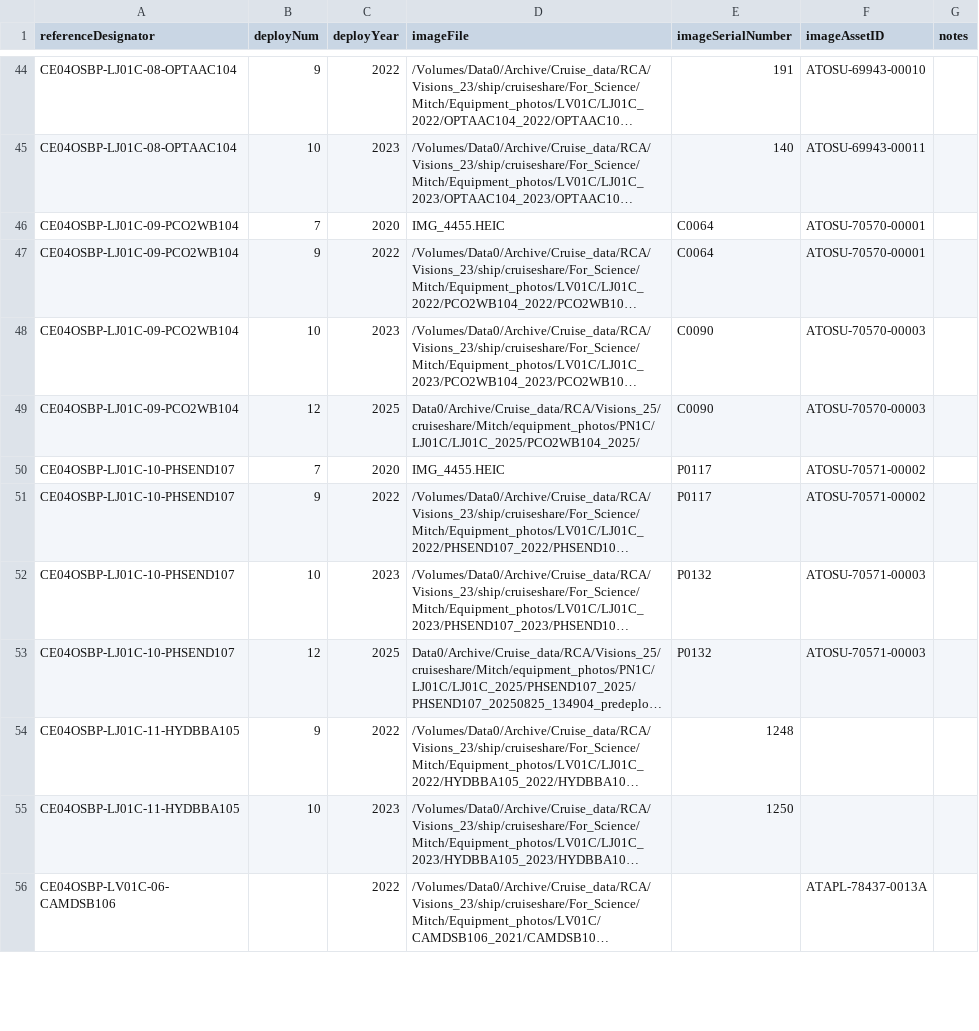
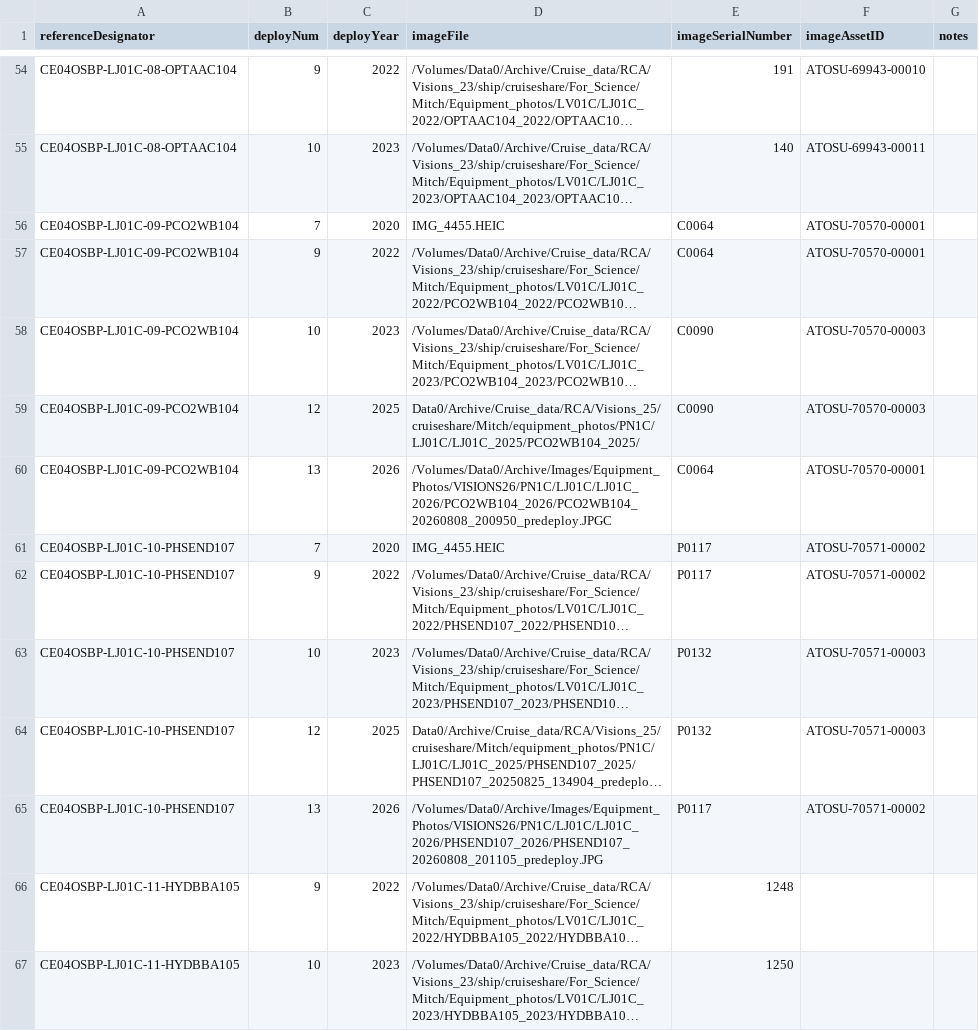
Before and after one commit to wruef/metadataApp, a CSV file: params/imageSN.csv, drawn as a sheet; only a part is shown, gaps mark what is left out; the shorter side is filled out with more unchanged rows; long unchanged cells end in …; the diff covers the shown part only; the diff names each change by its address in the sheet, - before the commit and + after, or states it on an @@ line.

Commit message:
adding 2026 image verifications

```diff
--- a/params/imageSN.csv
+++ b/params/imageSN.csv
+row 60: CE04OSBP-LJ01C-09-PCO2WB104 | 13 | 2026 | /Volumes/Data0/Archive/Images/Equipment_Photos/VISIONS26/PN1C/LJ01C/LJ01C_2026/PCO2WB104_2026/PCO2WB104_20260808_200950_predeploy.JPGC | C0064 | ATOSU-70570-00001
+row 65: CE04OSBP-LJ01C-10-PHSEND107 | 13 | 2026 | /Volumes/Data0/Archive/Images/Equipment_Photos/VISIONS26/PN1C/LJ01C/LJ01C_2026/PHSEND107_2026/PHSEND107_20260808_201105_predeploy.JPG | P0117 | ATOSU-70571-00002
```
Also changed, not shown: 21 added rows, 4 removed rows, 11 moved rows and 19 edited cells elsewhere in this file, 10 other files.
